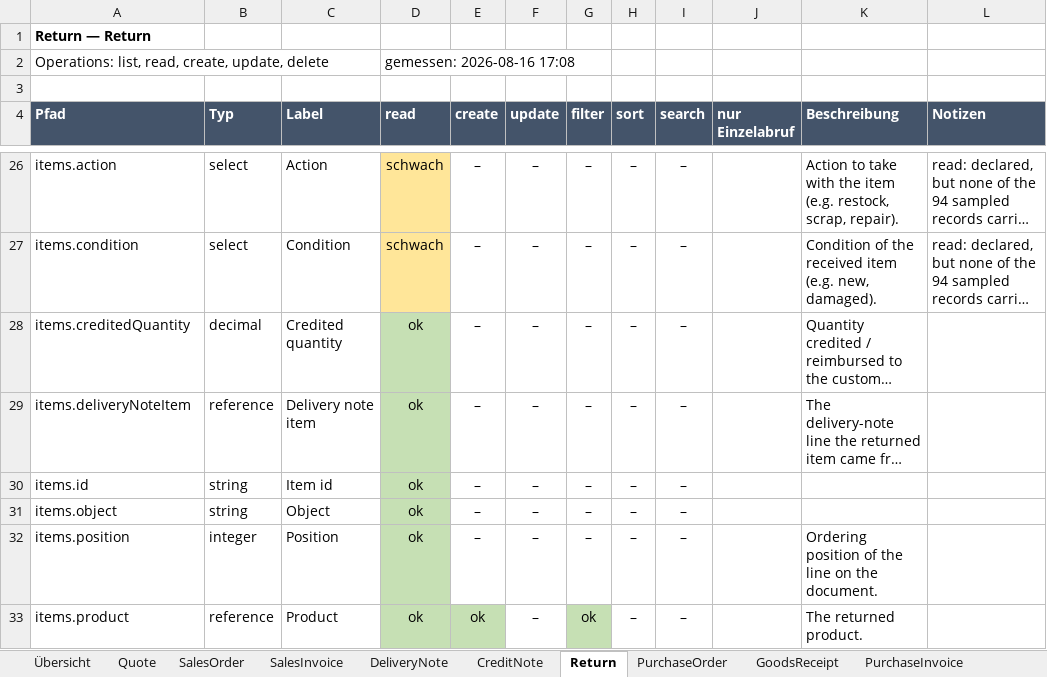
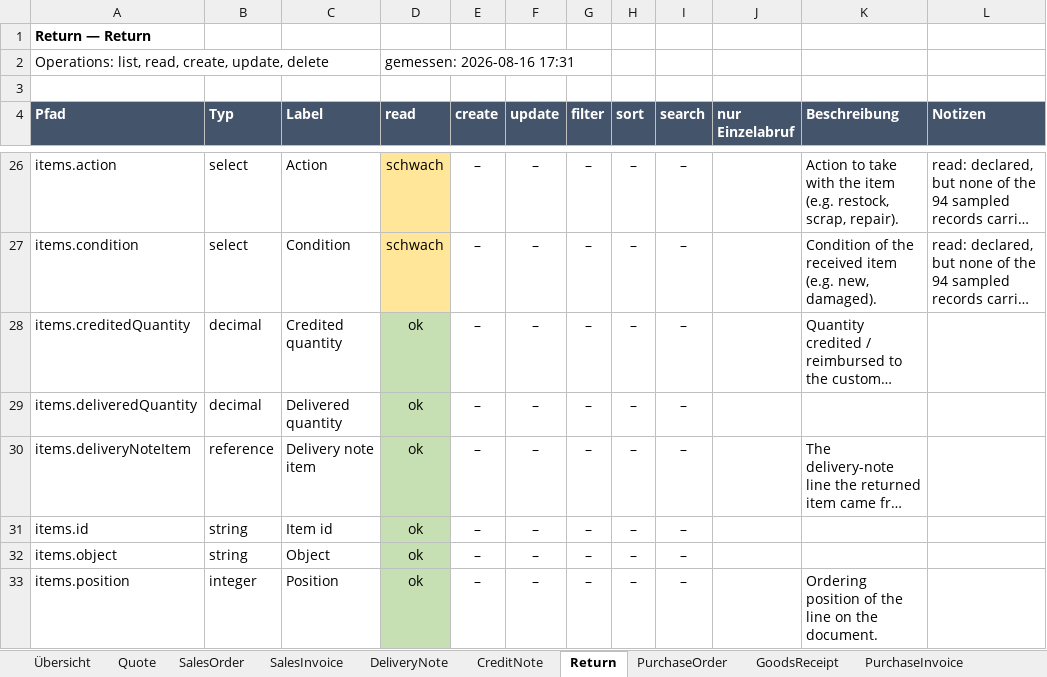
Before and after one commit to xentral/agent-cores, an Excel workbook: cores/agentos_neo_xentral/verified.xlsx, sheet Return, drawn as a sheet; only a part is shown, gaps mark what is left out; the shorter side is filled out with more unchanged rows; long unchanged cells end in …; values as stored, in another font and other column widths than the file's, no borders; the diff names each change by its address in the sheet, - before the commit and + after, or states it on an @@ line.

Commit message:
feat(neo-xentral): a return line says how much was delivered, not just how much came back (#130)
`items[].receivedQuantity` on its own cannot answer the question a clerk actually
has, which is whether the return is complete. Upstream has the reference figure and
has had it all along — `ReturnOrderLineItemResource` declares `deliveredQuantity`,
"The quantity delivered until now" — and the core mapped its two siblings
(`receivedQuantity`, `reimbursementQuantity` → `creditedQuantity`) while dropping it.

Read-only, like the other two: it is upstream's count of what went out, not something
a caller sets.

Measured on mvp before declaring it, because a field nobody fills is a promise rather
than a capability: of 50 returns, 7 lines carry it, and they read exactly as intended
— return 500026 shows 10 delivered against 3 received, 500020 shows 1 delivered
against 0. The verify run then recorded `read: pass`, so it is observed rather than
merely declared.

Found while chasing something else: the goods receipts created by `restock` /
`createGoodsReceipt` leave `documents.purchaseOrder` / `.returnOrder` empty. That is
not the deletion of the source document clearing them, which was the open question —
measured by reading the receipt BEFORE deleting, and by a return that could not be
deleted at all (409) and still showed none. The receipts link to a `parcelReceipt`
instead, and that record carries `sourceDocumentType` / `sourceDocumentId`. Recorded
here rather than acted on.

Diffed against the previous manifest: exactly one new verdict, nothing gained or
retracted elsewhere.

Co-authored-by: s <s@l>

```diff
--- a/cores/agentos_neo_xentral/verified.xlsx (sheet Return)
+++ b/cores/agentos_neo_xentral/verified.xlsx (sheet Return)
-D2 (read): gemessen: 2026-08-16 17:08
+D2 (read): gemessen: 2026-08-16 17:31
+row 29: items.deliveredQuantity | decimal | Delivered quantity | ok | – | – | – | – | –
```
Also changed, not shown: sheet Übersicht, cores/agentos_neo_xentral/review.xlsx, 4 other files.
